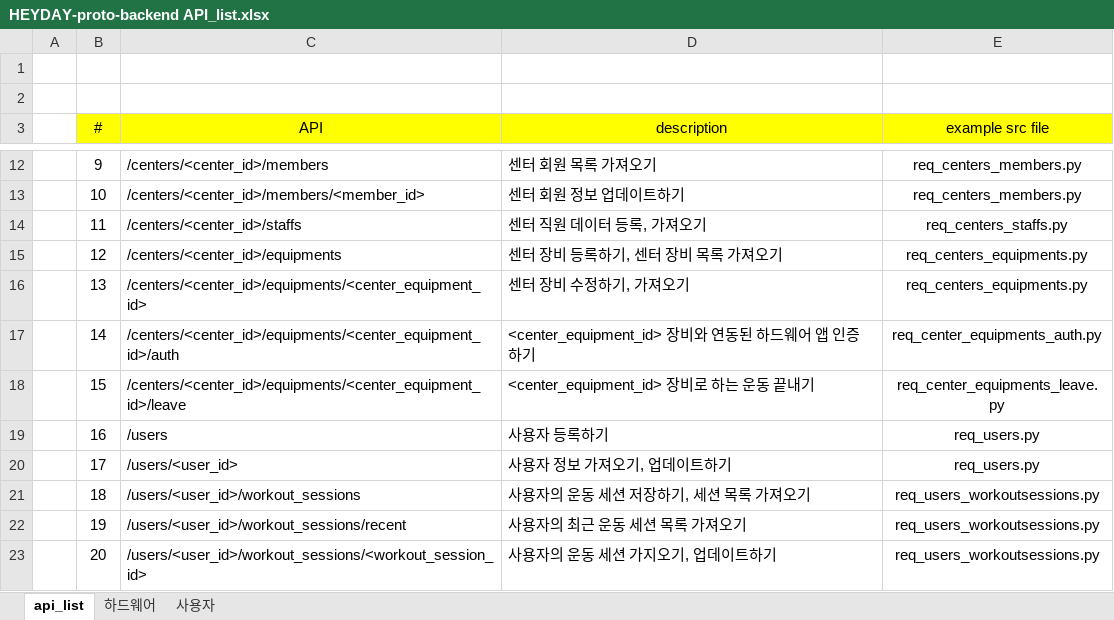
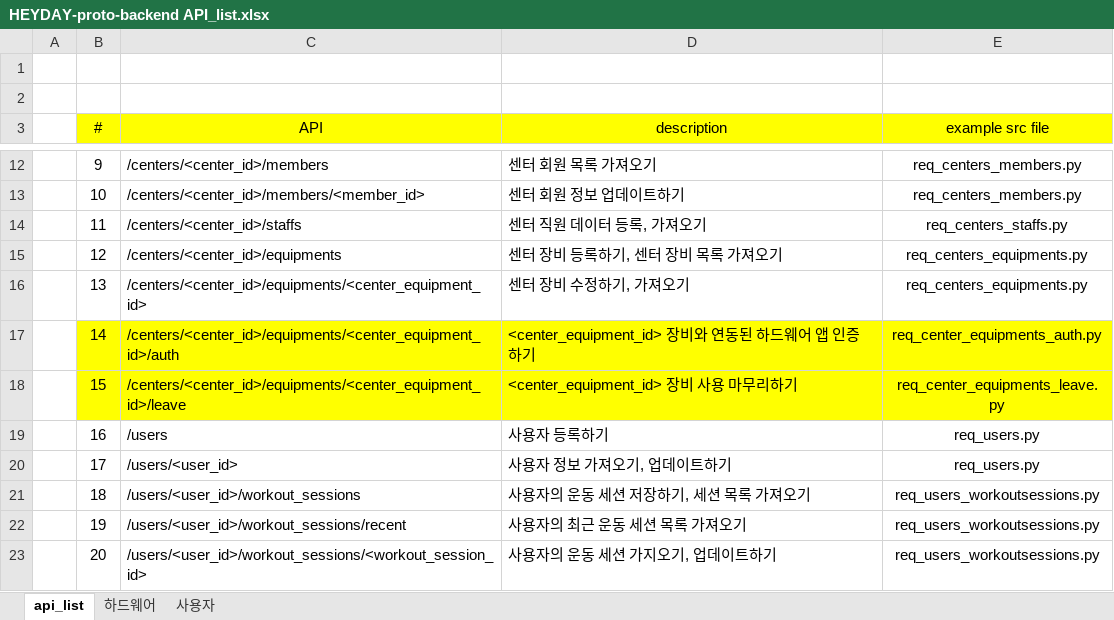
Before and after one commit to aldidos/digital-transformation-server, an Excel workbook: docs/HEYDAY-proto-backend API_list.xlsx, sheet api_list, drawn as a sheet; only a part is shown, gaps mark what is left out; values as stored, in another font and other column widths than the file's, no borders; the diff names each change by its address in the sheet, - before the commit and + after, or states it on an @@ line.

Commit message:
Modified API list csv file

```diff
--- a/docs/HEYDAY-proto-backend API_list.xlsx (sheet api_list)
+++ b/docs/HEYDAY-proto-backend API_list.xlsx (sheet api_list)
-B17:E18 fill: none
+B17:E18 fill: #FFFF00
-D18 (description): <center_equipment_id> 장비로 하는 운동 끝내기
+D18 (description): <center_equipment_id> 장비 사용 마무리하기
```
Also changed, not shown: sheet 하드웨어, sheet 사용자.
